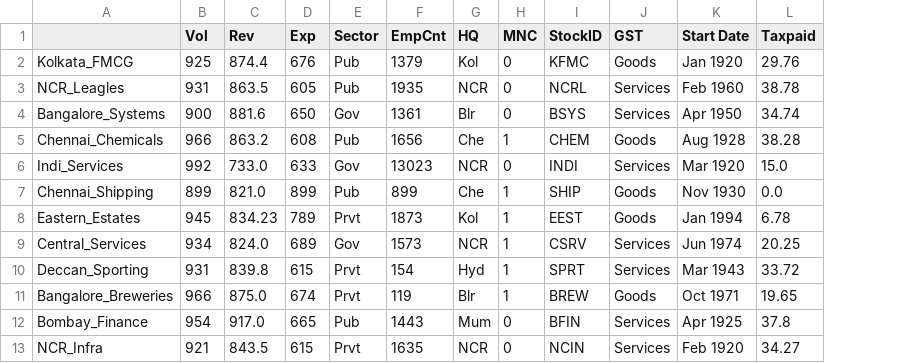
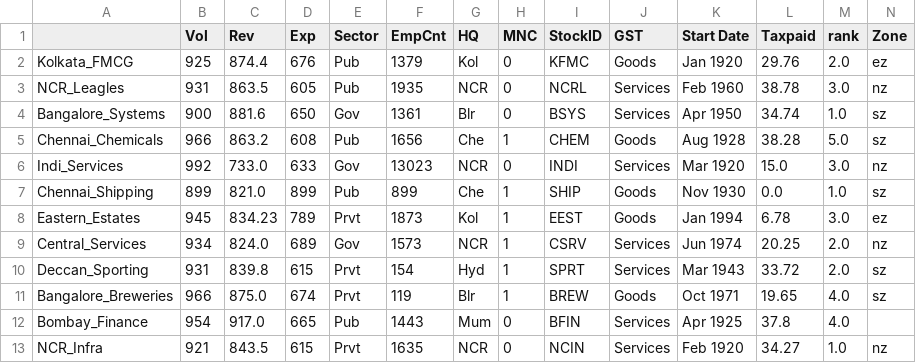
Before and after one commit to AshwinSrivathsAzista/tech, a CSV file: PythonDataScience/file1.csv, drawn as a sheet; the diff names each change by its address in the sheet, - before the commit and + after, or states it on an @@ line.

```diff
--- a/PythonDataScience/file1.csv
+++ b/PythonDataScience/file1.csv
+column M (rank), rows 2-13: 2.0 | 3.0 | 1.0 | 5.0 | 3.0 | 1.0 | 3.0 | 2.0 | 2.0 | 4.0 | 4.0 | 1.0
+column N (Zone), rows 2-13: ez | nz | sz | sz | nz | sz | ez | nz | sz | sz |  | nz
```
Also changed, not shown: 47 other files.
